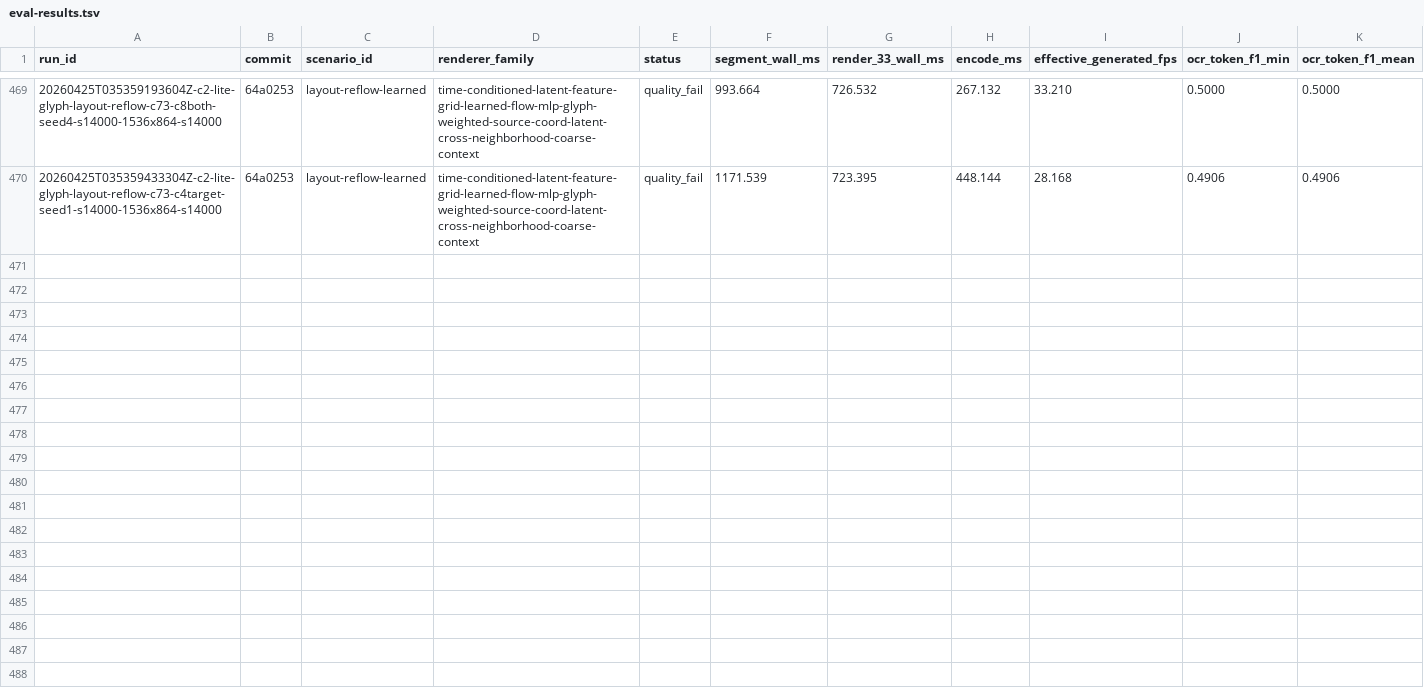
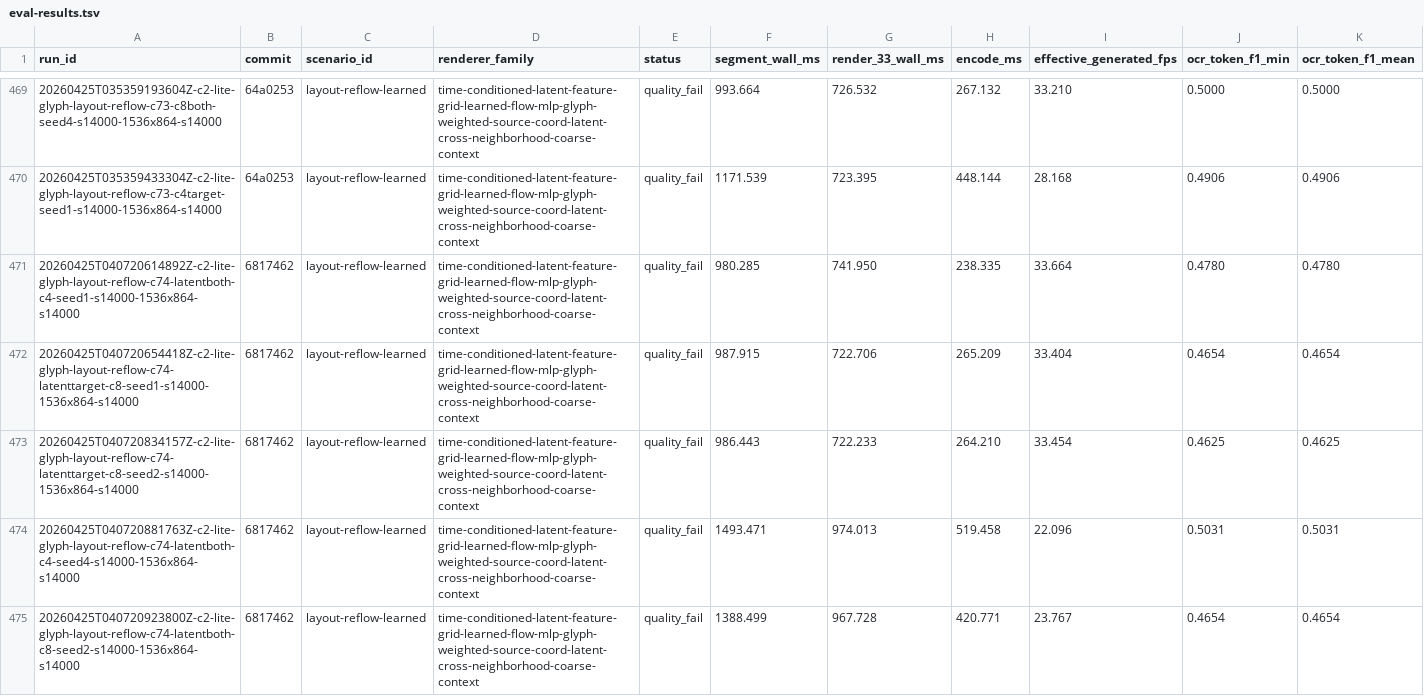
Before and after one commit to dennisonbertram/flipbook-research, a TSV file: docs/experiments/track-c/eval-results.tsv, drawn as a sheet; only a part is shown, gaps mark what is left out; rows hold the shown columns only; the diff covers the shown part only; the diff names each change by its address in the sheet, - before the commit and + after, or states it on an @@ line.

Commit message:
Update Track C results 2026-04-25 04:17 UTC

```diff
--- a/docs/experiments/track-c/eval-results.tsv
+++ b/docs/experiments/track-c/eval-results.tsv
+row 471: 20260425T040720614892Z-c2-lite-glyph-layout-reflow-c74-latentboth-c4-seed1-s14000-1536x864-s14000 | 6817462 | layout-reflow-learned | time-conditioned-latent-feature-grid-learned-flow-mlp-glyph-weighted-source-coord-latent-cross-neighborhood-coarse-context | quality_fail | 980.285 | 741.950 | 238.335 | 33.664 | 0.4780 | 0.4780
+row 472: 20260425T040720654418Z-c2-lite-glyph-layout-reflow-c74-latenttarget-c8-seed1-s14000-1536x864-s14000 | 6817462 | layout-reflow-learned | time-conditioned-latent-feature-grid-learned-flow-mlp-glyph-weighted-source-coord-latent-cross-neighborhood-coarse-context | quality_fail | 987.915 | 722.706 | 265.209 | 33.404 | 0.4654 | 0.4654
+row 473: 20260425T040720834157Z-c2-lite-glyph-layout-reflow-c74-latenttarget-c8-seed2-s14000-1536x864-s14000 | 6817462 | layout-reflow-learned | time-conditioned-latent-feature-grid-learned-flow-mlp-glyph-weighted-source-coord-latent-cross-neighborhood-coarse-context | quality_fail | 986.443 | 722.233 | 264.210 | 33.454 | 0.4625 | 0.4625
+row 474: 20260425T040720881763Z-c2-lite-glyph-layout-reflow-c74-latentboth-c4-seed4-s14000-1536x864-s14000 | 6817462 | layout-reflow-learned | time-conditioned-latent-feature-grid-learned-flow-mlp-glyph-weighted-source-coord-latent-cross-neighborhood-coarse-context | quality_fail | 1493.471 | 974.013 | 519.458 | 22.096 | 0.5031 | 0.5031
+row 475: 20260425T040720923800Z-c2-lite-glyph-layout-reflow-c74-latentboth-c8-seed2-s14000-1536x864-s14000 | 6817462 | layout-reflow-learned | time-conditioned-latent-feature-grid-learned-flow-mlp-glyph-weighted-source-coord-latent-cross-neighborhood-coarse-context | quality_fail | 1388.499 | 967.728 | 420.771 | 23.767 | 0.4654 | 0.4654
```
Also changed, not shown: 5 added rows elsewhere in this file, 16 other files.
